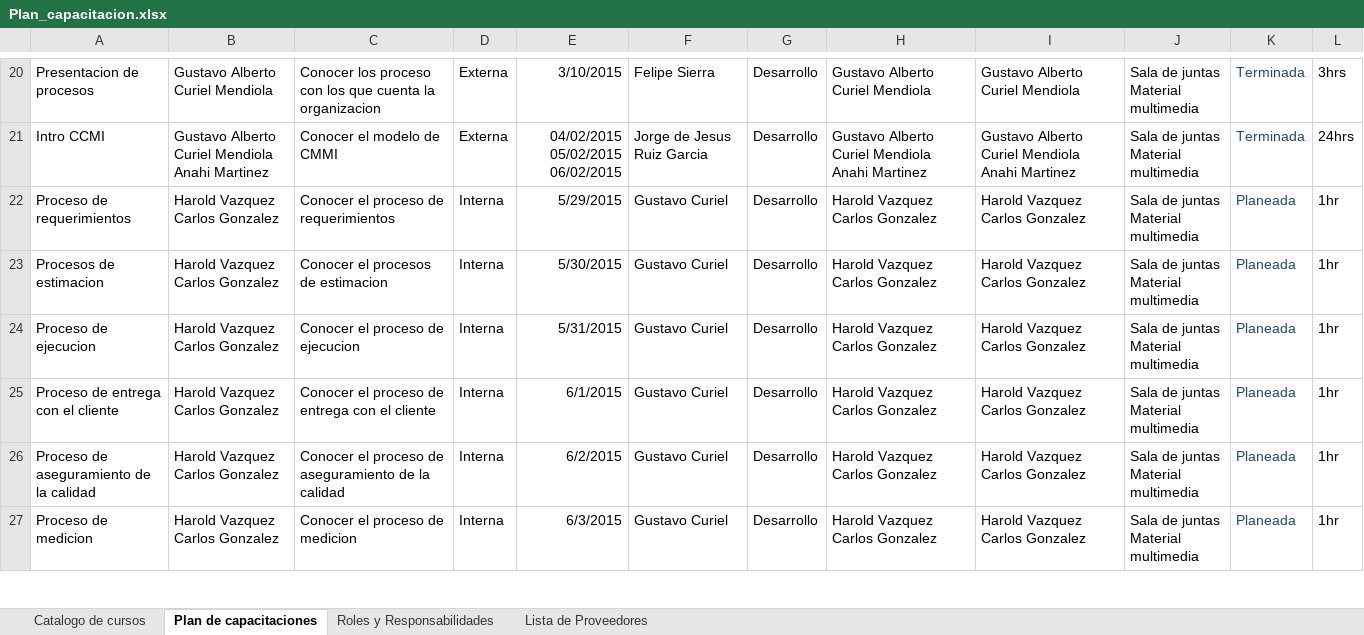
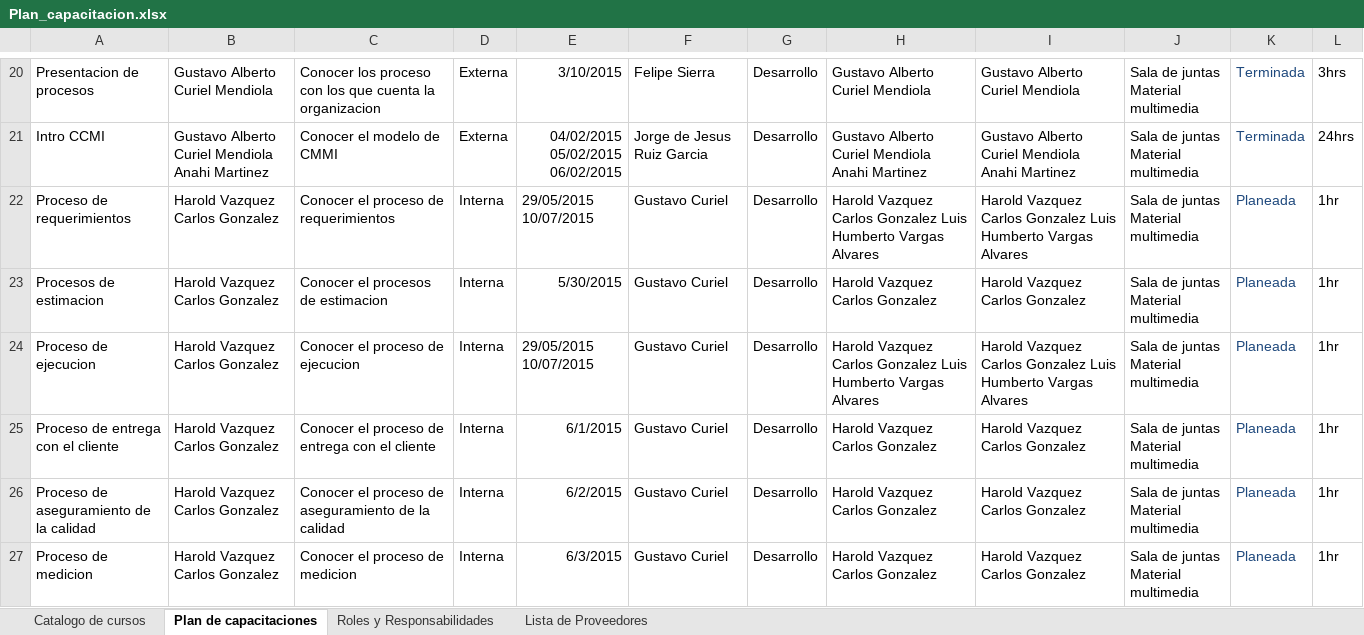
Before and after one commit to CharlsG/IWM, an Excel workbook: Organización/Capacitacion/Plan_capacitacion.xlsx, sheet Plan de capacitaciones, drawn as a sheet; only a part is shown, gaps mark what is left out; values as stored, in another font and other column widths than the file's, no borders; ↵ is a line break in a cell; the diff names each change by its address in the sheet, - before the commit and + after, or states it on an @@ line.

Commit message:
Se planeó capacitación en Requerimientos y Ejecucion

```diff
--- a/Organización/Capacitacion/Plan_capacitacion.xlsx (sheet Plan de capacitaciones)
+++ b/Organización/Capacitacion/Plan_capacitacion.xlsx (sheet Plan de capacitaciones)
-E22: 5/29/2015
+E22: 29/05/2015 10/07/2015
-H22: Harold Vazquez ↵ Carlos Gonzalez
+H22: Harold Vazquez ↵ Carlos Gonzalez Luis Humberto Vargas Alvares
-I22: Harold Vazquez ↵ Carlos Gonzalez
+I22: Harold Vazquez ↵ Carlos Gonzalez Luis Humberto Vargas Alvares
-E24: 5/31/2015
+E24: 29/05/2015 10/07/2015
-H24: Harold Vazquez ↵ Carlos Gonzalez
+H24: Harold Vazquez ↵ Carlos Gonzalez Luis Humberto Vargas Alvares
-I24: Harold Vazquez ↵ Carlos Gonzalez
+I24: Harold Vazquez ↵ Carlos Gonzalez Luis Humberto Vargas Alvares
```
